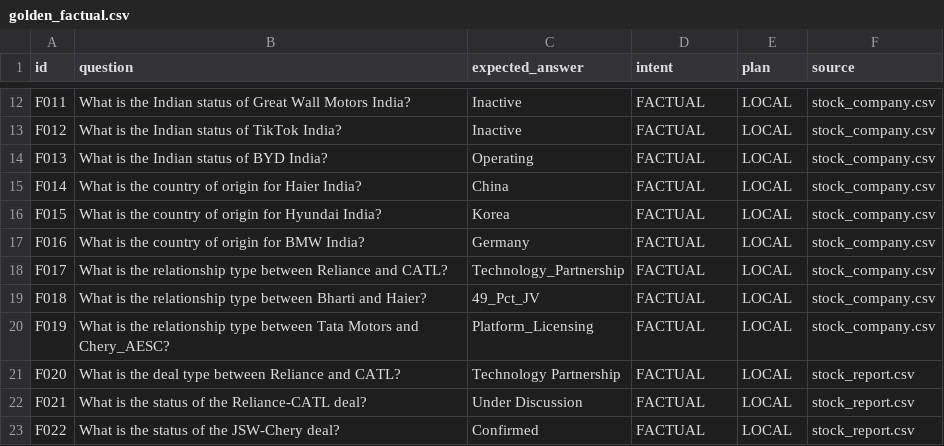
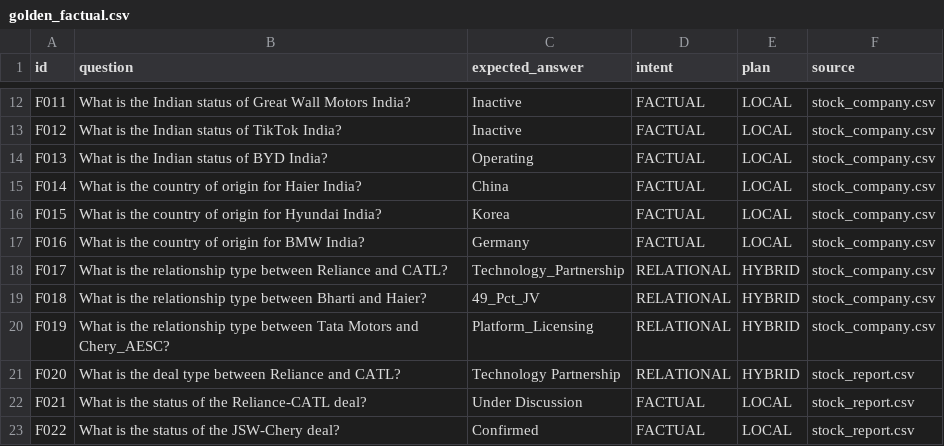
Before and after one commit to Zoyaaaaaaa/FINGRAG, a CSV file: eval/golden_factual.csv, drawn as a sheet; only a part is shown, gaps mark what is left out.

Commit message:
evals added

```diff
--- a/eval/golden_factual.csv
+++ b/eval/golden_factual.csv
@@ -17,6 +17,6 @@ F015,What is the country of origin for Hyundai India?,Korea,FACTUAL,LOCAL,stock_
 F016,What is the country of origin for BMW India?,Germany,FACTUAL,LOCAL,stock_company.csv
-F017,What is the relationship type between Reliance and CATL?,Technology_Partnership,FACTUAL,LOCAL,stock_company.csv
-F018,What is the relationship type between Bharti and Haier?,49_Pct_JV,FACTUAL,LOCAL,stock_company.csv
-F019,What is the relationship type between Tata Motors and Chery_AESC?,Platform_Licensing,FACTUAL,LOCAL,stock_company.csv
-F020,What is the deal type between Reliance and CATL?,Technology Partnership,FACTUAL,LOCAL,stock_report.csv
+F017,What is the relationship type between Reliance and CATL?,Technology_Partnership,RELATIONAL,HYBRID,stock_company.csv
+F018,What is the relationship type between Bharti and Haier?,49_Pct_JV,RELATIONAL,HYBRID,stock_company.csv
+F019,What is the relationship type between Tata Motors and Chery_AESC?,Platform_Licensing,RELATIONAL,HYBRID,stock_company.csv
+F020,What is the deal type between Reliance and CATL?,Technology Partnership,RELATIONAL,HYBRID,stock_report.csv
 F021,What is the status of the Reliance-CATL deal?,Under Discussion,FACTUAL,LOCAL,stock_report.csv
```
Also changed, not shown: 20 other files.
